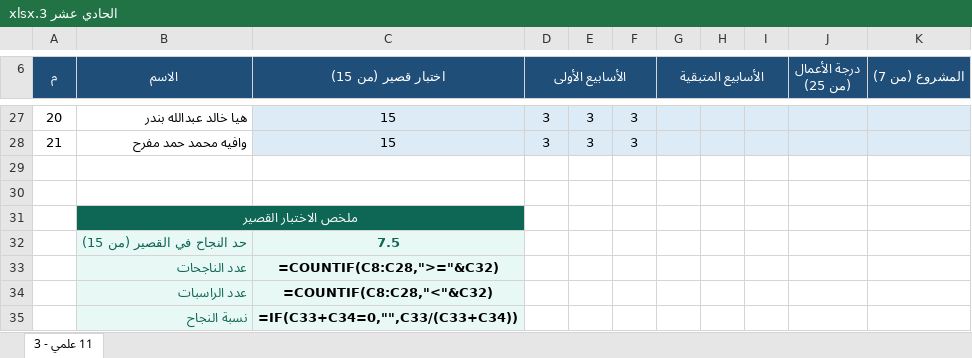
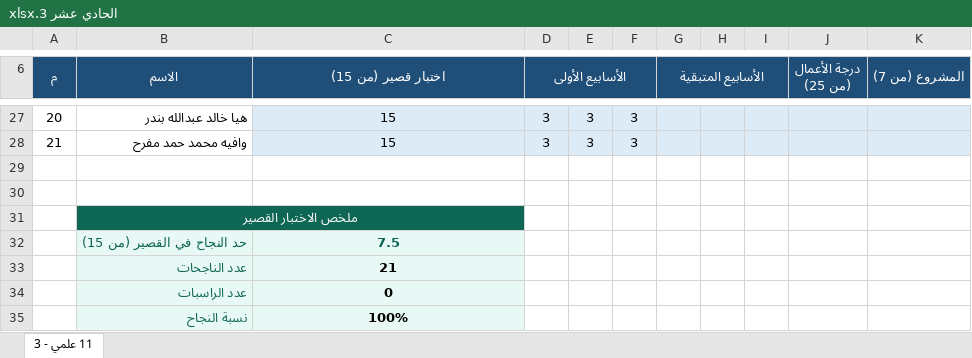
Before and after one commit to eanwarauto/Project-1, an Excel workbook: student-grades/by-class/الحادي عشر 3.xlsx, sheet 11 علمي - 3, drawn as a sheet; only a part is shown, gaps mark what is left out; values as stored, in another font and other column widths than the file's, no borders; formulas without a stored value are shown as written; charts and pictures and conditional formats not drawn; the diff names each change by its address in the sheet, - before the commit and + after, or states it on an @@ line.

```diff
--- a/student-grades/by-class/الحادي عشر 3.xlsx (sheet 11 علمي - 3)
+++ b/student-grades/by-class/الحادي عشر 3.xlsx (sheet 11 علمي - 3)
-C33 (اختبار قصير (من 15)): =COUNTIF(C8:C28,">="&C32)
+C33 (اختبار قصير (من 15)): 21
-C34 (اختبار قصير (من 15)): =COUNTIF(C8:C28,"<"&C32)
+C34 (اختبار قصير (من 15)): 0
-C35 (اختبار قصير (من 15)): =IF(C33+C34=0,"",C33/(C33+C34))
+C35 (اختبار قصير (من 15)): 100%
```
Also changed, not shown: charts or pictures, student-grades/by-class/الحادي عشر 5.xlsx, student-grades/by-class/العاشر 5.xlsx.
